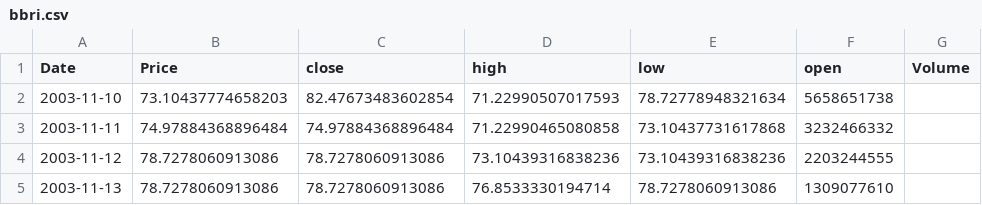
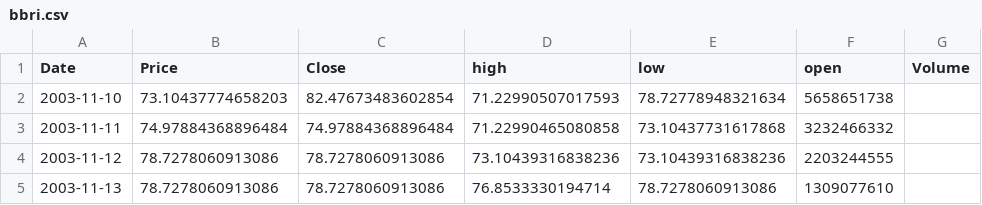
Before and after one commit to darrenchrist30/Deep-Learning-Stock-Prediction, a CSV file: uploads/bbri.csv, drawn as a sheet; only a part is shown.

```diff
--- a/uploads/bbri.csv
+++ b/uploads/bbri.csv
@@ -1,2 +1,2 @@
-Date,Price,close,high,low,open,Volume
+Date,Price,Close,high,low,open,Volume
 2003-11-10,73.10437774658203,82.47673483602854,71.22990507017593,78.72778948321634,5658651738
```
Also changed, not shown: 5 other files.
